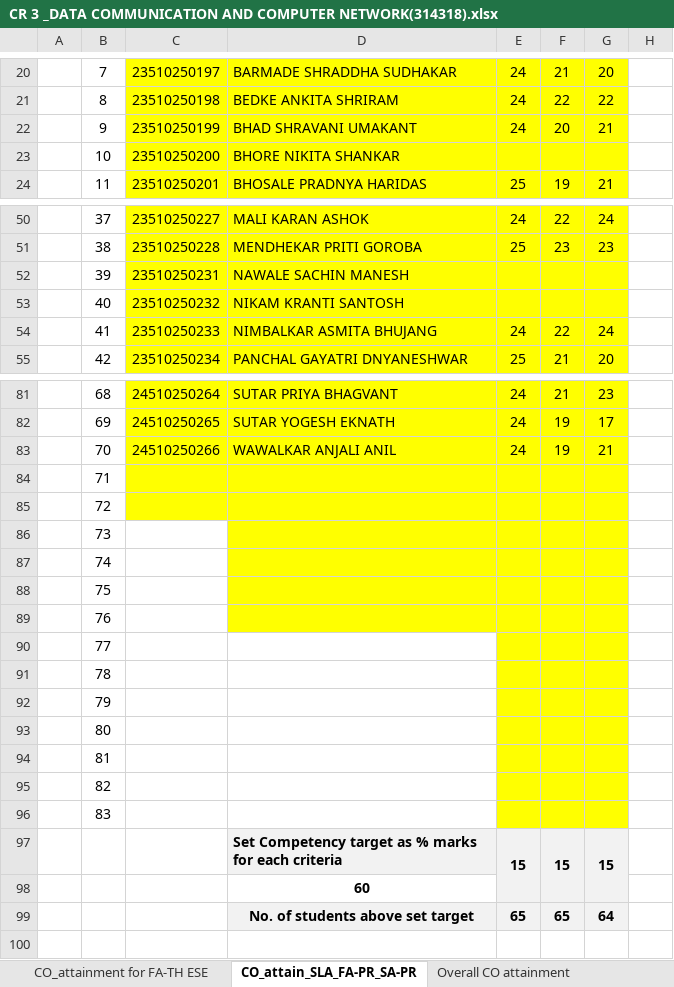
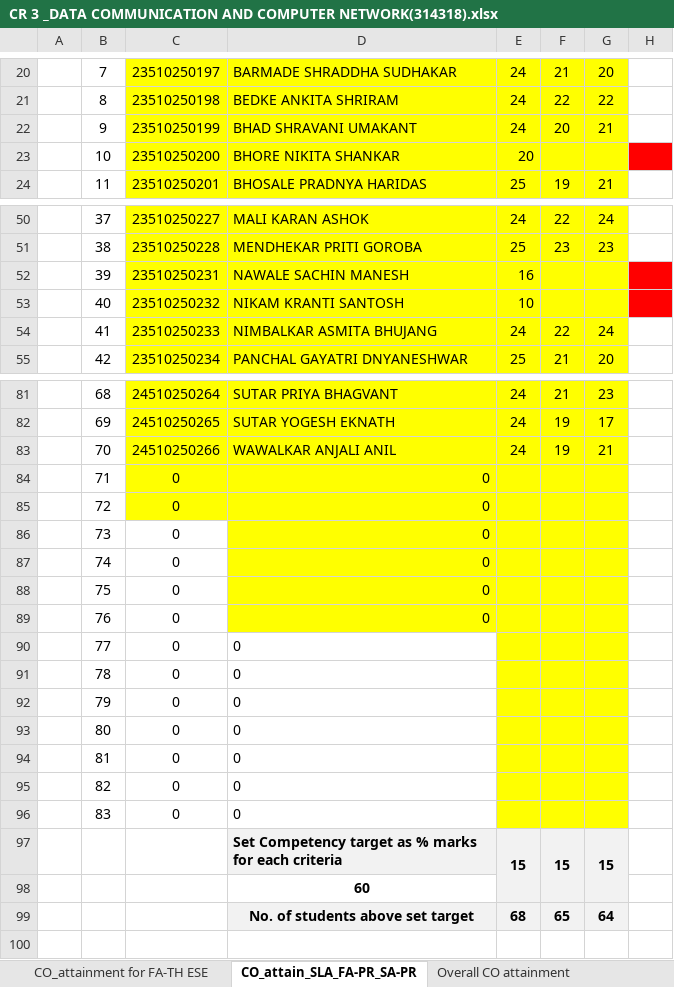
Before and after one commit to adambure21/gpd_nba, an Excel workbook: Attainment Calculation/Sheet from BRC for Attainment Calculation/CR 3 _DATA COMMUNICATION AND COMPUTER NETWORK(314318).xlsx, sheet CO_attain_SLA_FA-PR_SA-PR, drawn as a sheet; only a part is shown, gaps mark what is left out; values as stored, in another font and other column widths than the file's, no borders; charts and pictures not drawn; the diff covers the shown part only; the diff names each change by its address in the sheet, - before the commit and + after, or states it on an @@ line.

```diff
--- a/Attainment Calculation/Sheet from BRC for Attainment Calculation/CR 3 _DATA COMMUNICATION AND COMPUTER NETWORK(314318).xlsx (sheet CO_attain_SLA_FA-PR_SA-PR)
+++ b/Attainment Calculation/Sheet from BRC for Attainment Calculation/CR 3 _DATA COMMUNICATION AND COMPUTER NETWORK(314318).xlsx (sheet CO_attain_SLA_FA-PR_SA-PR)
-E23: (empty)
+E23: 20
-H23 fill: none
+H23 fill: #FF0000
-E52: (empty)
+E52: 16
-H52:H53 fill: none
+H52:H53 fill: #FF0000
-E53: (empty)
+E53: 10
-C84:C96: (empty)
+C84:C96: 0
-D84:D96: (empty)
+D84:D96: 0
-E99: 65
+E99: 68
```
Also changed, not shown: 1 edited cell and cell formats elsewhere in this sheet, sheet CO_attainment for FA-TH ESE, sheet PO Set Target attain level, sheet CO_PO Mapping Attainment_PO7, other sheet tabs, hidden cells, charts or pictures.
